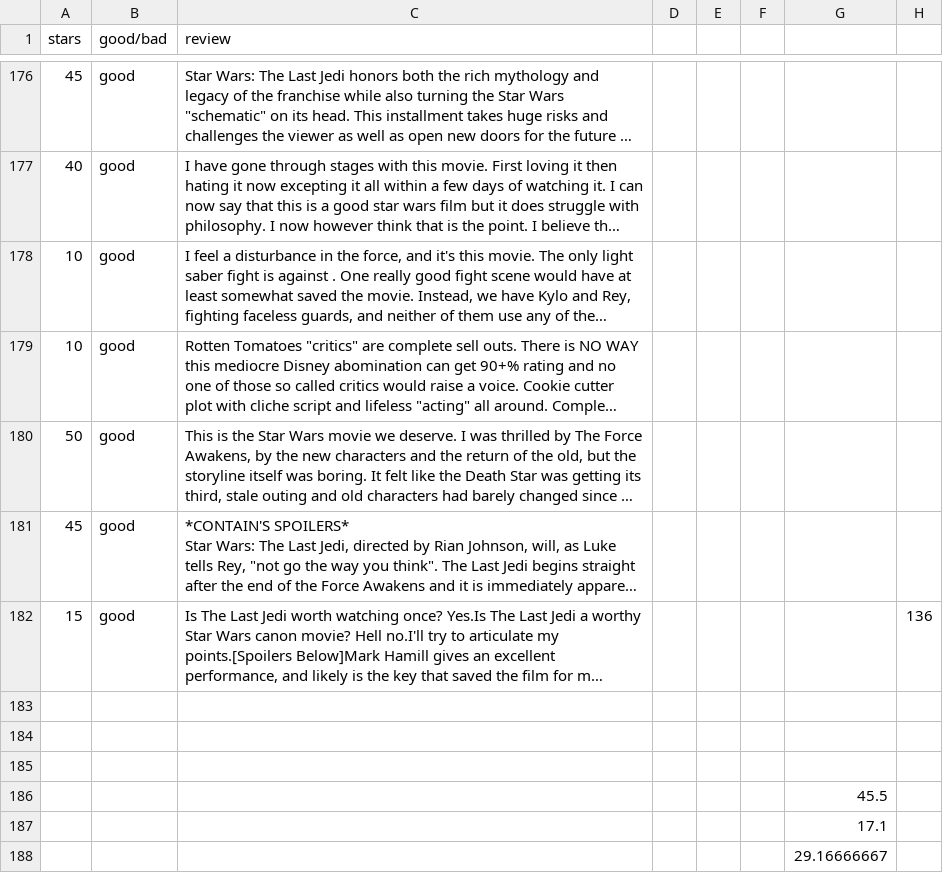
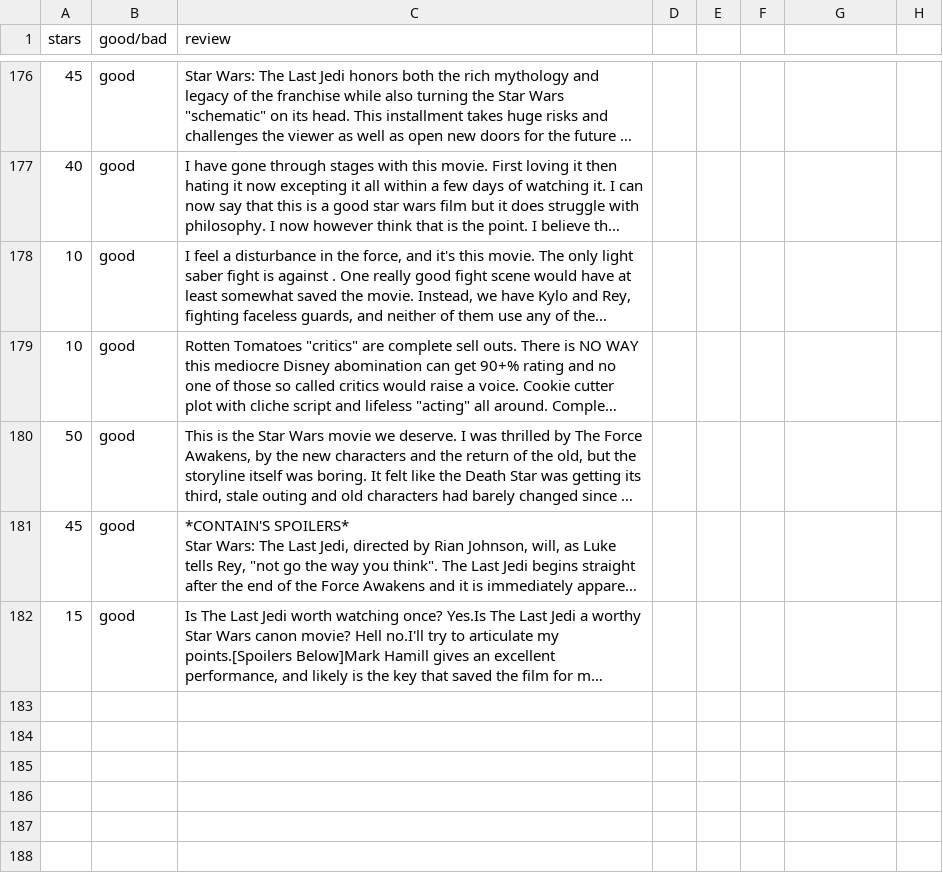
Before and after one commit to TeamAlphaPrimeReviews/reviews-to-improve, a CSV file: all_reviews.csv, drawn as a sheet; only a part is shown, gaps mark what is left out; long unchanged cells end in …; the diff names each change by its address in the sheet, - before the commit and + after, or states it on an @@ line.

```diff
--- a/all_reviews.csv
+++ b/all_reviews.csv
-H182: 136
+H182: (empty)
-row 183: (empty)
-row 184: (empty)
-row 185: (empty)
-row 186:  |  |  |  |  |  | 45.5
-row 187:  |  |  |  |  |  | 17.1
-row 188:  |  |  |  |  |  | 29.16666667
```
Also changed, not shown: 3 other files.
